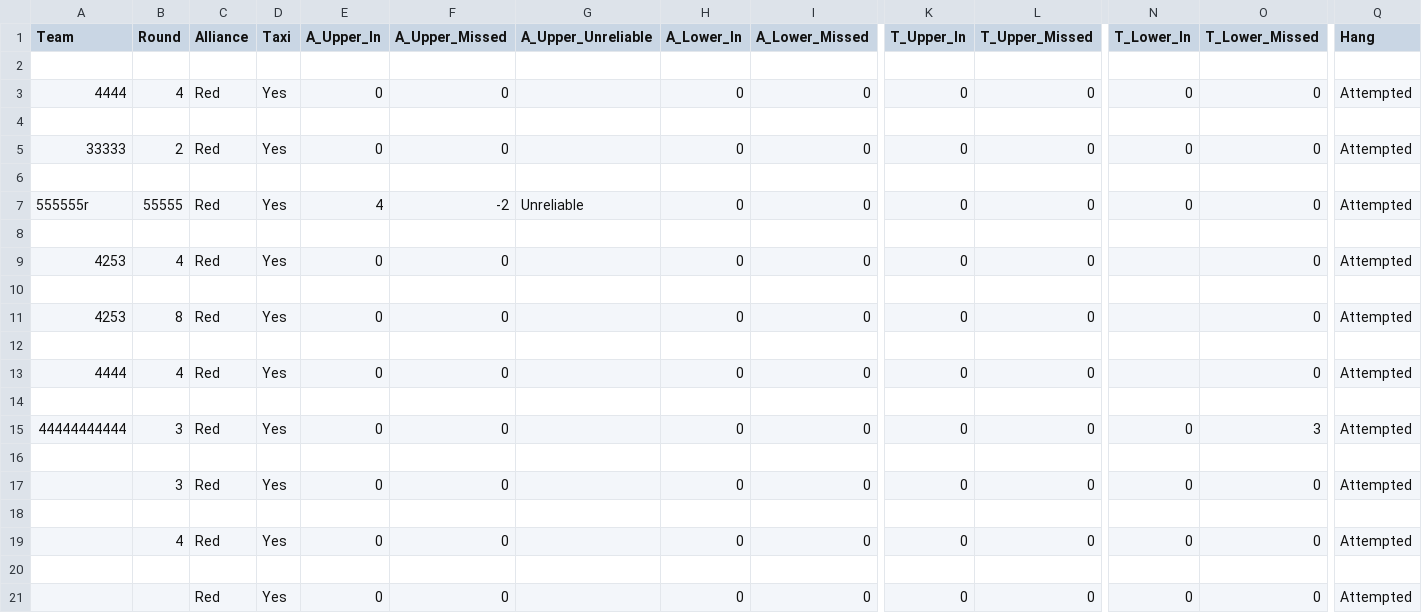
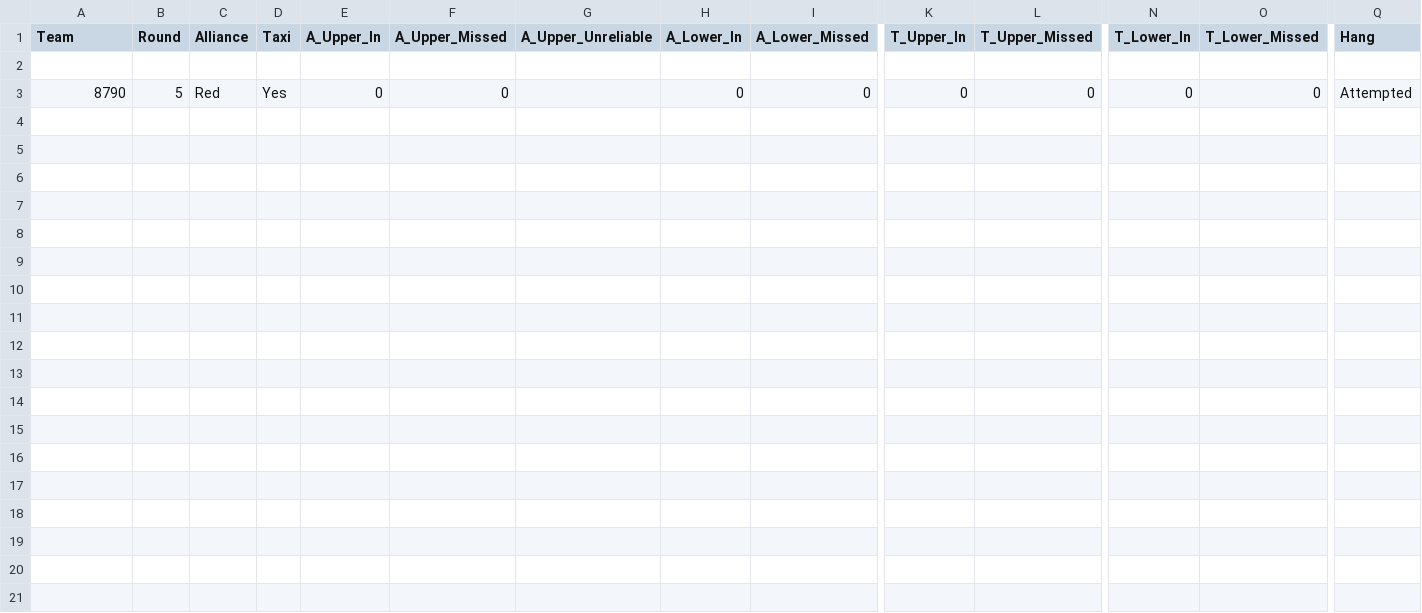
Before and after one commit to TASRobotics/2022-FRC-Competition-Website, a CSV file: website/static/data.csv, drawn as a sheet; only a part is shown, gaps mark what is left out; removed rows and columns are numbered as before the commit, all else as after; rows hold the shown columns only; the diff names each change by its address in the sheet, - before the commit and + after, or states it on an @@ line.

```diff
--- a/website/static/data.csv
+++ b/website/static/data.csv
-row 3: 4444 | 4 | Red | Yes | 0 | 0 |  | 0 | 0 | 0 | 0 | 0 | 0 | Attempted
-row 4: (empty)
-A3 (Team): 33333
+A3 (Team): 8790
-B3 (Round): 2
+B3 (Round): 5
-row 6: (empty)
-row 7: 555555r | 55555 | Red | Yes | 4 | -2 | Unreliable | 0 | 0 | 0 | 0 | 0 | 0 | Attempted
-row 8: (empty)
-row 9: 4253 | 4 | Red | Yes | 0 | 0 |  | 0 | 0 | 0 | 0 |  | 0 | Attempted
-row 10: (empty)
-row 11: 4253 | 8 | Red | Yes | 0 | 0 |  | 0 | 0 | 0 | 0 |  | 0 | Attempted
-row 12: (empty)
-row 13: 4444 | 4 | Red | Yes | 0 | 0 |  | 0 | 0 | 0 | 0 |  | 0 | Attempted
-row 14: (empty)
-row 15: 44444444444 | 3 | Red | Yes | 0 | 0 |  | 0 | 0 | 0 | 0 | 0 | 3 | Attempted
-row 16: (empty)
-row 17:  | 3 | Red | Yes | 0 | 0 |  | 0 | 0 | 0 | 0 | 0 | 0 | Attempted
-row 18: (empty)
-row 19:  | 4 | Red | Yes | 0 | 0 |  | 0 | 0 | 0 | 0 | 0 | 0 | Attempted
-row 20: (empty)
-row 21:  |  | Red | Yes | 0 | 0 |  | 0 | 0 | 0 | 0 | 0 | 0 | Attempted
```
Also changed, not shown: 3 other files.
